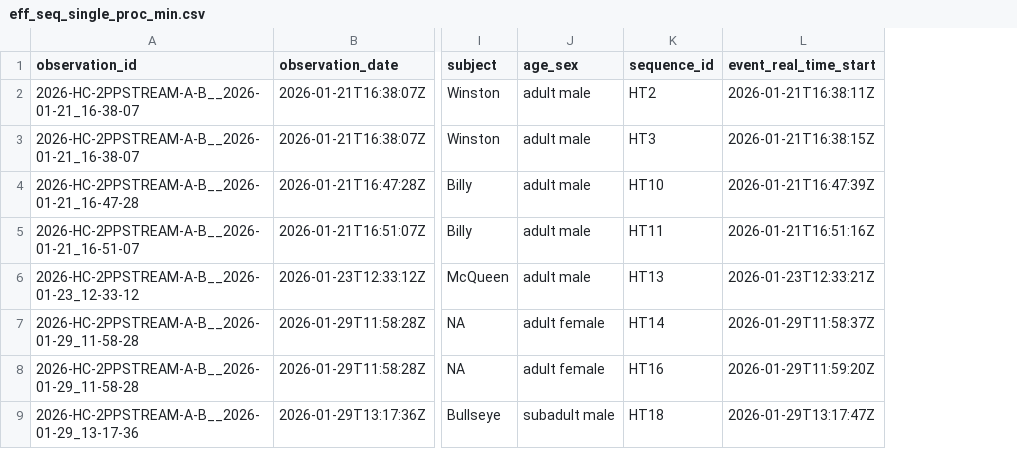
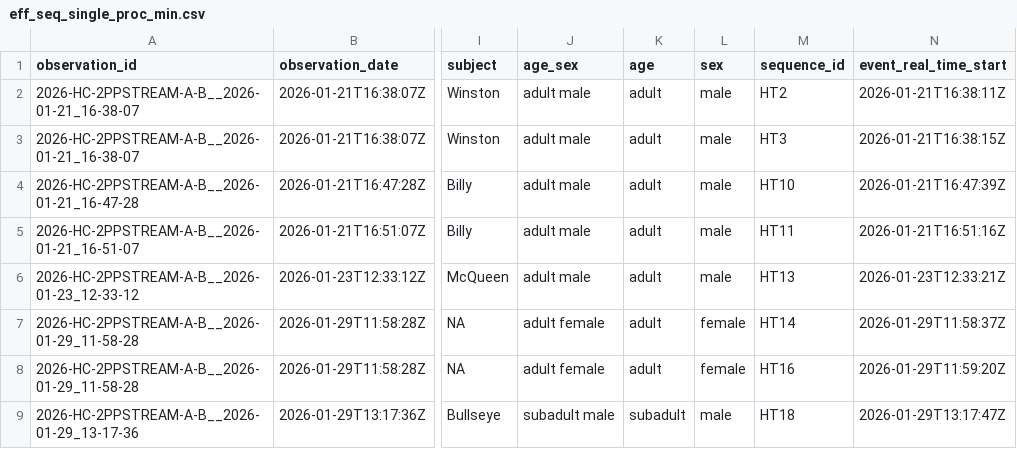
Before and after one commit to teressawesley/Capuchin_HC_foraging_efficiency_and_selectivity, a CSV file: generated_data/eff_seq_single_proc_min.csv, drawn as a sheet; only a part is shown, gaps mark what is left out; the diff names each change by its address in the sheet, - before the commit and + after, or states it on an @@ line.

```diff
--- a/generated_data/eff_seq_single_proc_min.csv
+++ b/generated_data/eff_seq_single_proc_min.csv
+column K (age), rows 2-9: adult | adult | adult | adult | adult | adult | adult | subadult
+column L (sex), rows 2-9: male | male | male | male | male | female | female | male
```
Also changed, not shown: generated_data/eff_seq_all_min.csv, generated_data/eff_seq_all_s.csv, 13 other files.
